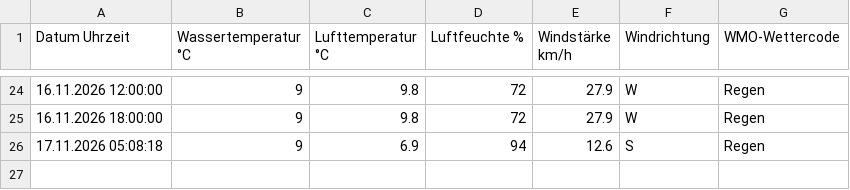
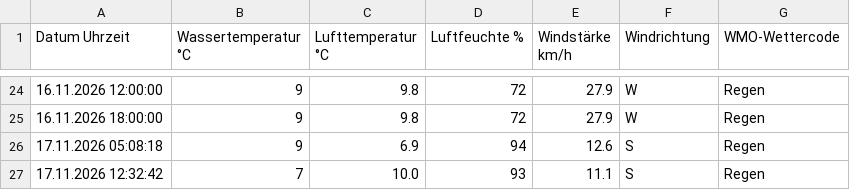
Before and after one commit to karl-hape/surftown-temperature, a CSV file: wassertemperatur.csv, drawn as a sheet; only a part is shown, gaps mark what is left out; the diff names each change by its address in the sheet, - before the commit and + after, or states it on an @@ line.

```diff
--- a/wassertemperatur.csv
+++ b/wassertemperatur.csv
+row 27: 17.11.2026 12:32:42 | 7 | 10.0 | 93 | 11.1 | S | Regen
```
